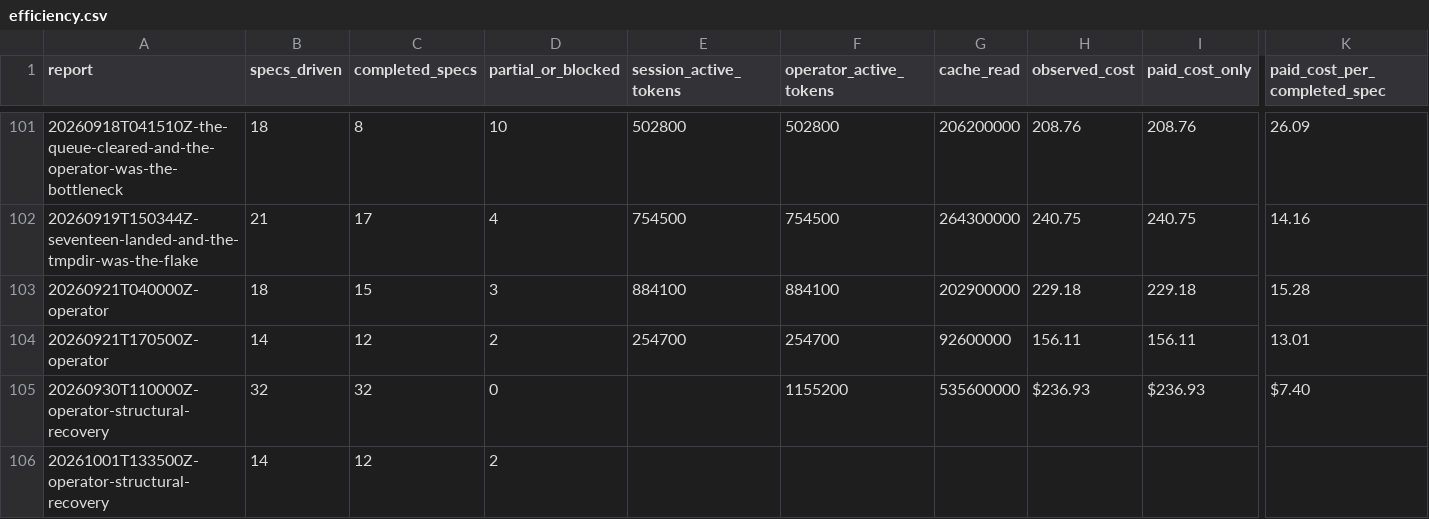
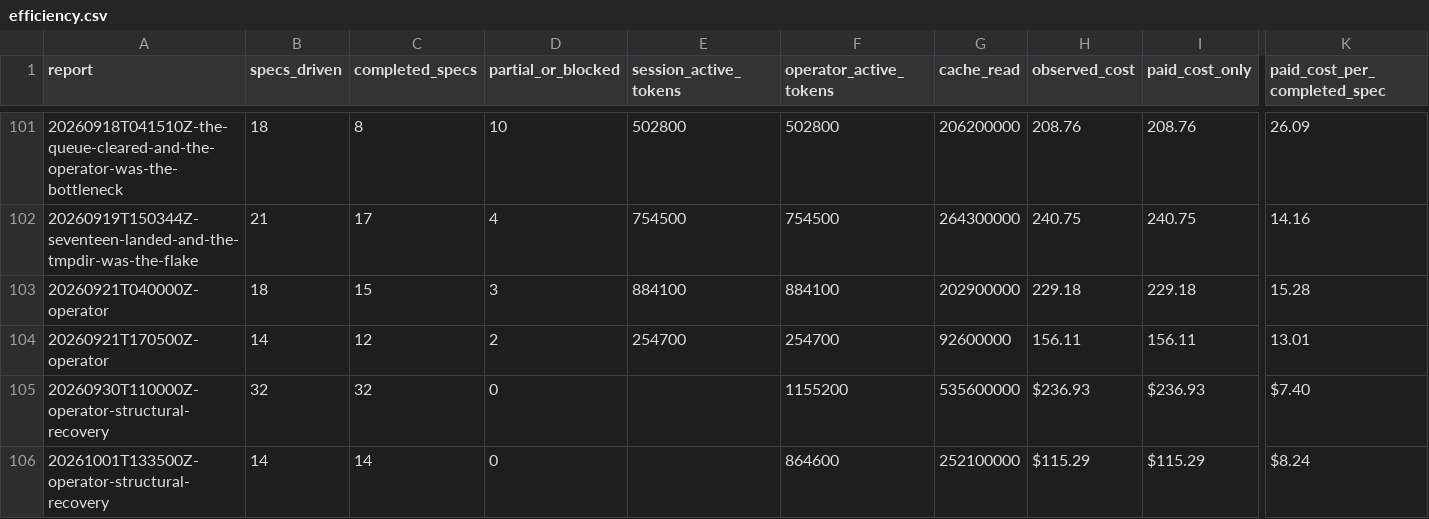
Before and after one commit to cbrenner04/jarvis, a CSV file: reports/efficiency.csv, drawn as a sheet; only a part is shown, gaps mark what is left out; the diff names each change by its address in the sheet, - before the commit and + after, or states it on an @@ line.

```diff
--- a/reports/efficiency.csv
+++ b/reports/efficiency.csv
-C106 (completed_specs): 12
+C106 (completed_specs): 14
-D106 (partial_or_blocked): 2
+D106 (partial_or_blocked): 0
-F106 (operator_active_tokens): (empty)
+F106 (operator_active_tokens): 864600
-G106 (cache_read): (empty)
+G106 (cache_read): 252100000
-H106 (observed_cost): (empty)
+H106 (observed_cost): $115.29
-I106 (paid_cost_only): (empty)
+I106 (paid_cost_only): $115.29
-K106 (paid_cost_per_completed_spec): (empty)
+K106 (paid_cost_per_completed_spec): $8.24
```
Also changed, not shown: reports/operator-costs.csv, reports/operator-outcomes.csv, 3 other files.
